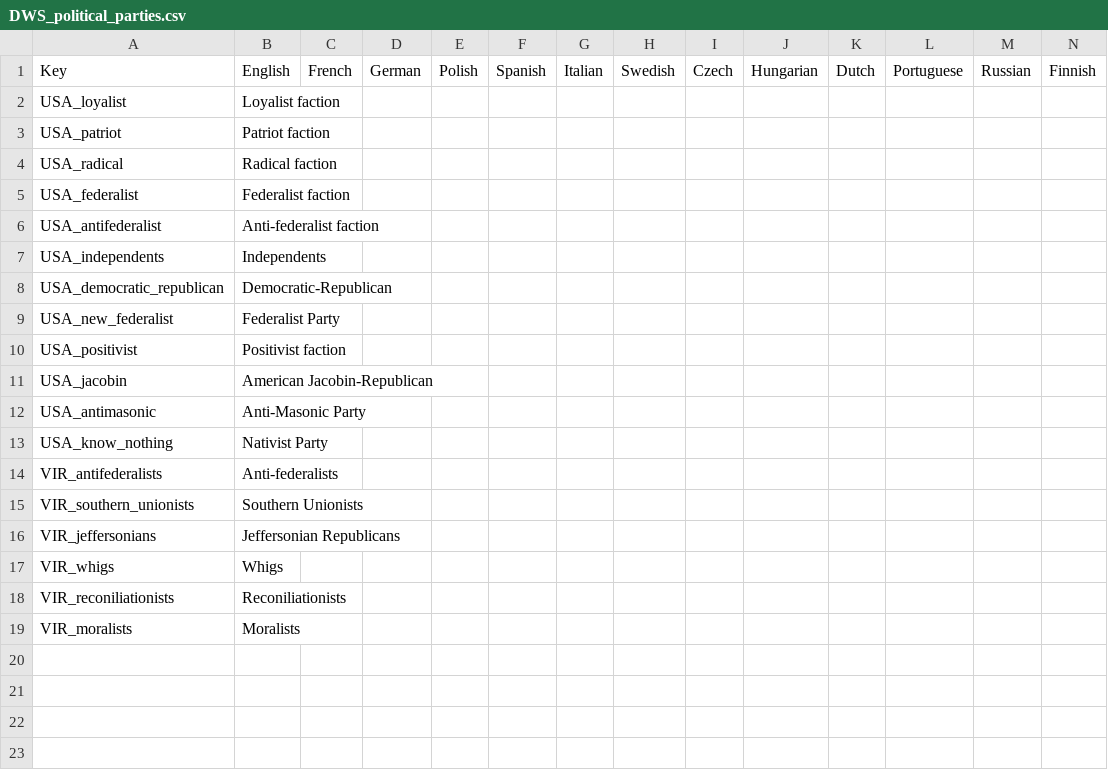
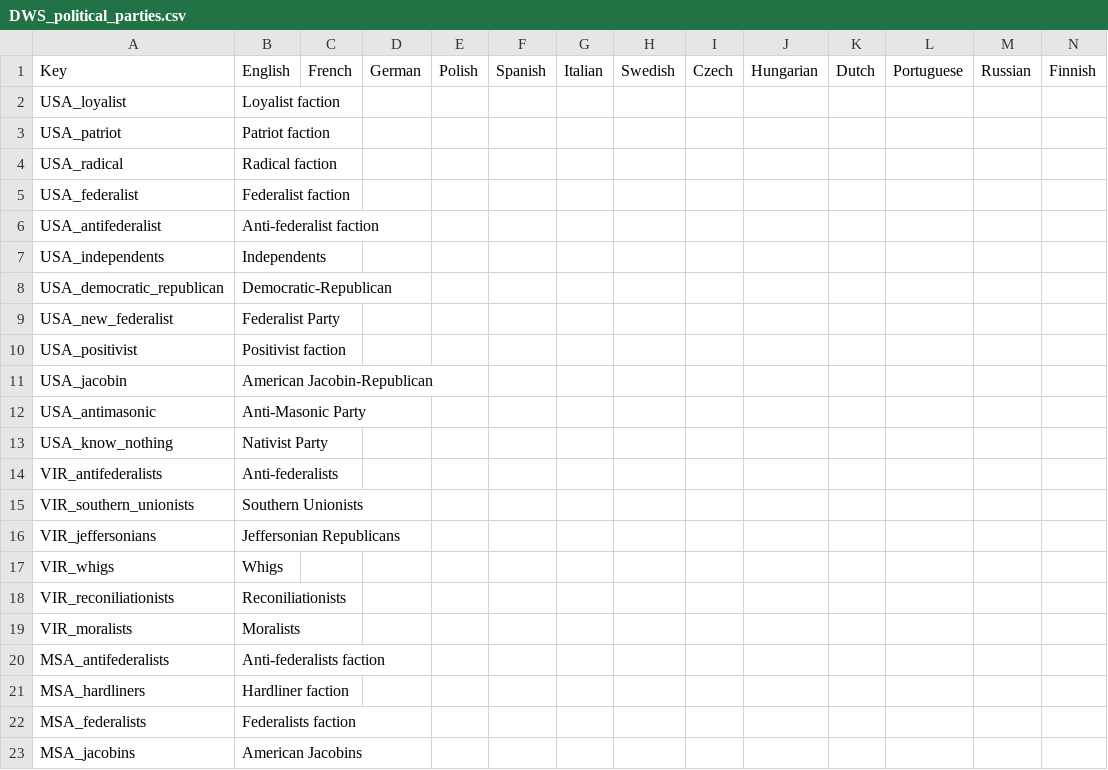
Before and after one commit to ericsundberg/DividedWeStand, a CSV file: localisation/DWS_political_parties.csv, drawn as a sheet.

Commit message:
Stable build
Added several Amerindian nations, updated governments, localisation, and added new political parties to Massachusetts.

```diff
--- a/localisation/DWS_political_parties.csv
+++ b/localisation/DWS_political_parties.csv
@@ -19 +19,5 @@ VIR_reconiliationists;Reconiliationists;;;;;;;;;;;;;
 VIR_moralists;Moralists;;;;;;;;;;;;;
+MSA_antifederalists;Anti-federalists faction;;;;;;;;;;;;;
+MSA_hardliners;Hardliner faction;;;;;;;;;;;;;
+MSA_federalists;Federalists faction;;;;;;;;;;;;;
+MSA_jacobins;American Jacobins;;;;;;;;;;;;;
```
Also changed, not shown: localisation/DWS_countries.csv, localisation/DWS_map.csv, 47 other files.
